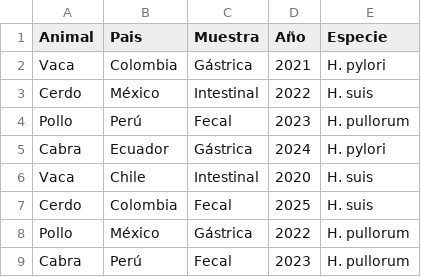
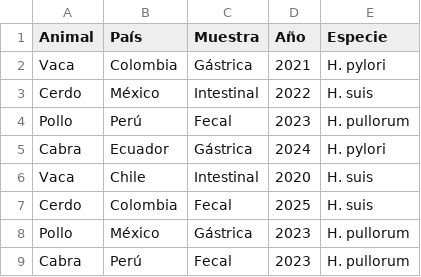
Before and after one commit to Takeo2304/helicobacter-streamlit, a CSV file: h/helicobacter_data.csv, drawn as a sheet; the diff names each change by its address in the sheet, - before the commit and + after, or states it on an @@ line.

Commit message:
Update helicobacter_data.csv

```diff
--- a/h/helicobacter_data.csv
+++ b/h/helicobacter_data.csv
-B1: Pais
+B1: País
-D8 (Año): 2022
+D8 (Año): 2023
```
